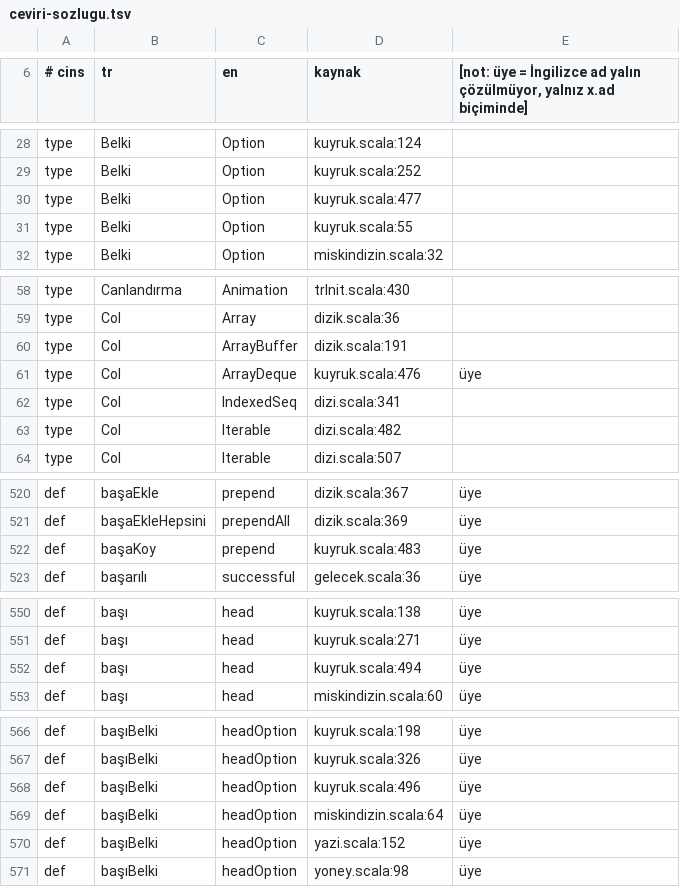
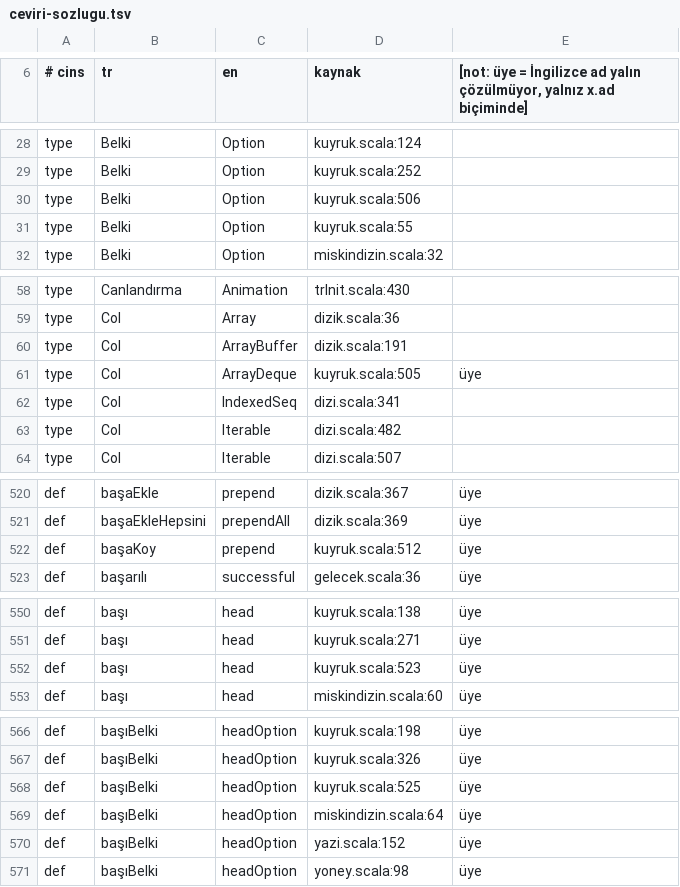
Before and after one commit to bulent2k2/kojo, a TSV file: src/main/resources/i18n/tr/ceviri-sozlugu.tsv, drawn as a sheet; only a part is shown, gaps mark what is left out; the diff covers the shown part only.

```diff
--- a/src/main/resources/i18n/tr/ceviri-sozlugu.tsv
+++ b/src/main/resources/i18n/tr/ceviri-sozlugu.tsv
@@ -29,3 +29,3 @@ type	Belki	Option	kuyruk.scala:124
 type	Belki	Option	kuyruk.scala:252
-type	Belki	Option	kuyruk.scala:477
+type	Belki	Option	kuyruk.scala:506
 type	Belki	Option	kuyruk.scala:55
@@ -60,3 +60,3 @@ type	Col	Array	dizik.scala:36
 type	Col	ArrayBuffer	dizik.scala:191
-type	Col	ArrayDeque	kuyruk.scala:476	üye
+type	Col	ArrayDeque	kuyruk.scala:505	üye
 type	Col	IndexedSeq	dizi.scala:341
@@ -521,3 +521,3 @@ def	başaEkle	prepend	dizik.scala:367	üye
 def	başaEkleHepsini	prependAll	dizik.scala:369	üye
-def	başaKoy	prepend	kuyruk.scala:483	üye
+def	başaKoy	prepend	kuyruk.scala:512	üye
 def	başarılı	successful	gelecek.scala:36	üye
@@ -551,3 +551,3 @@ def	başı	head	kuyruk.scala:138	üye
 def	başı	head	kuyruk.scala:271	üye
-def	başı	head	kuyruk.scala:494	üye
+def	başı	head	kuyruk.scala:523	üye
 def	başı	head	miskindizin.scala:60	üye
@@ -567,3 +567,3 @@ def	başıBelki	headOption	kuyruk.scala:198	üye
 def	başıBelki	headOption	kuyruk.scala:326	üye
-def	başıBelki	headOption	kuyruk.scala:496	üye
+def	başıBelki	headOption	kuyruk.scala:525	üye
 def	başıBelki	headOption	miskindizin.scala:64	üye
```
Also changed, not shown: 2 added rows, 2 removed rows and 19 edited cells elsewhere in this file.
